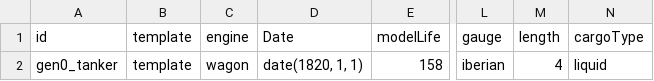
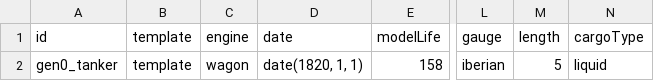
Before and after one commit to spainishset/spainset-engines, a CSV file: src/wagons/specs.csv, drawn as a sheet; only a part is shown, gaps mark what is left out; the diff names each change by its address in the sheet, - before the commit and + after, or states it on an @@ line.

```diff
--- a/src/wagons/specs.csv
+++ b/src/wagons/specs.csv
-D1: Date
+D1: date
-M2 (length): 4
+M2 (length): 5
```
Also changed, not shown: 10 other files.
